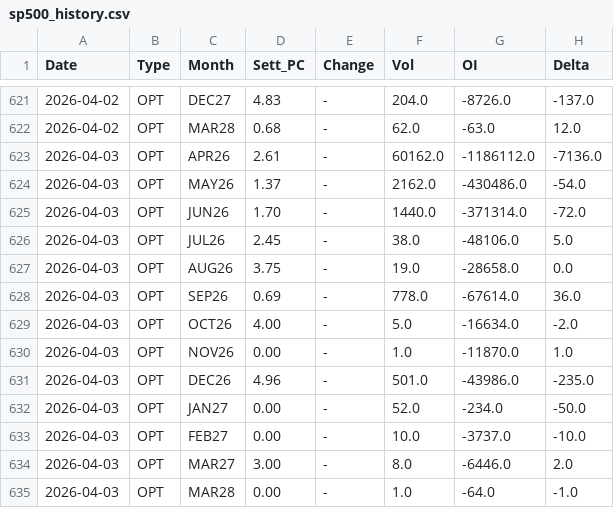
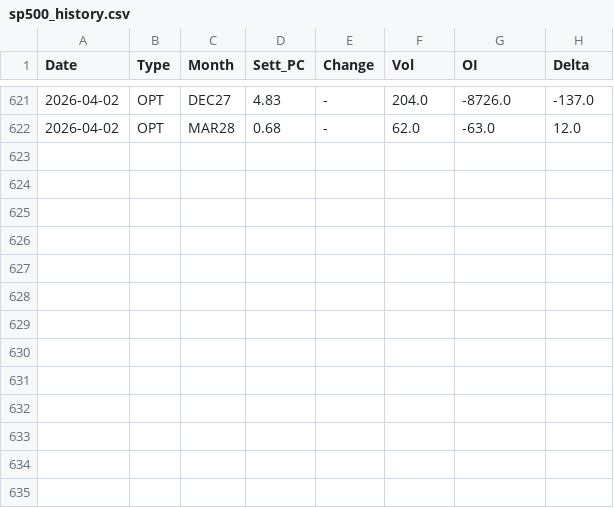
Before and after one commit to jianhuaa/fx-telegram-bot, a CSV file: sp500_history.csv, drawn as a sheet; only a part is shown, gaps mark what is left out; the diff names each change by its address in the sheet, - before the commit and + after, or states it on an @@ line.

Commit message:
Update sp500_history.csv

```diff
--- a/sp500_history.csv
+++ b/sp500_history.csv
-row 623: 2026-04-03 | OPT | APR26 | 2.61 | - | 60162.0 | -1186112.0 | -7136.0
-row 624: 2026-04-03 | OPT | MAY26 | 1.37 | - | 2162.0 | -430486.0 | -54.0
-row 625: 2026-04-03 | OPT | JUN26 | 1.70 | - | 1440.0 | -371314.0 | -72.0
-row 626: 2026-04-03 | OPT | JUL26 | 2.45 | - | 38.0 | -48106.0 | 5.0
-row 627: 2026-04-03 | OPT | AUG26 | 3.75 | - | 19.0 | -28658.0 | 0.0
-row 628: 2026-04-03 | OPT | SEP26 | 0.69 | - | 778.0 | -67614.0 | 36.0
-row 629: 2026-04-03 | OPT | OCT26 | 4.00 | - | 5.0 | -16634.0 | -2.0
-row 630: 2026-04-03 | OPT | NOV26 | 0.00 | - | 1.0 | -11870.0 | 1.0
-row 631: 2026-04-03 | OPT | DEC26 | 4.96 | - | 501.0 | -43986.0 | -235.0
-row 632: 2026-04-03 | OPT | JAN27 | 0.00 | - | 52.0 | -234.0 | -50.0
-row 633: 2026-04-03 | OPT | FEB27 | 0.00 | - | 10.0 | -3737.0 | -10.0
-row 634: 2026-04-03 | OPT | MAR27 | 3.00 | - | 8.0 | -6446.0 | 2.0
-row 635: 2026-04-03 | OPT | MAR28 | 0.00 | - | 1.0 | -64.0 | -1.0
```
